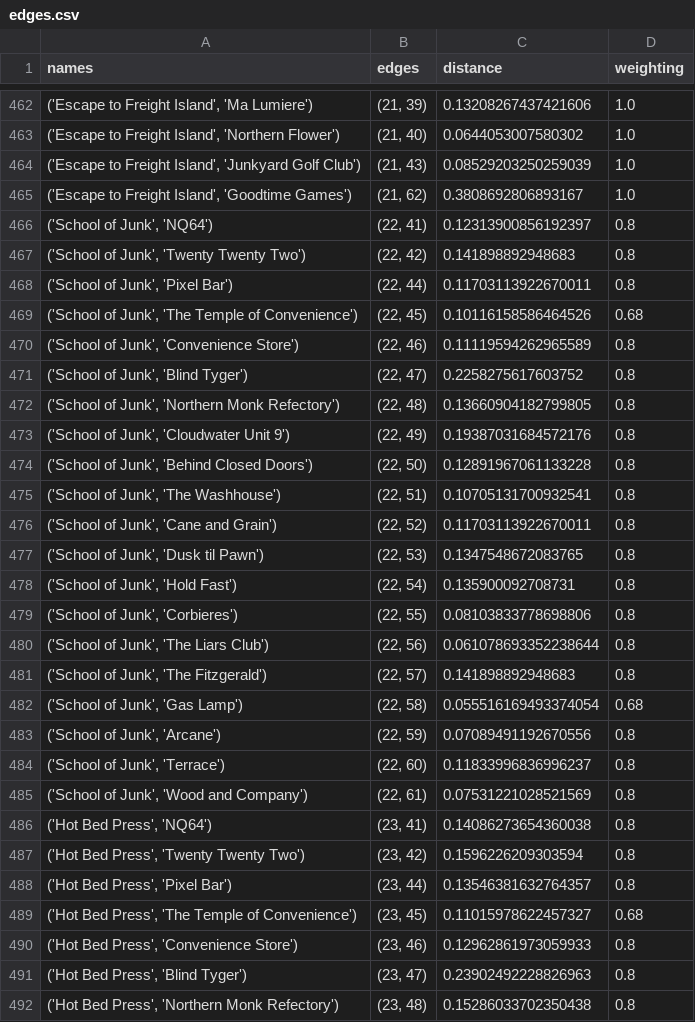
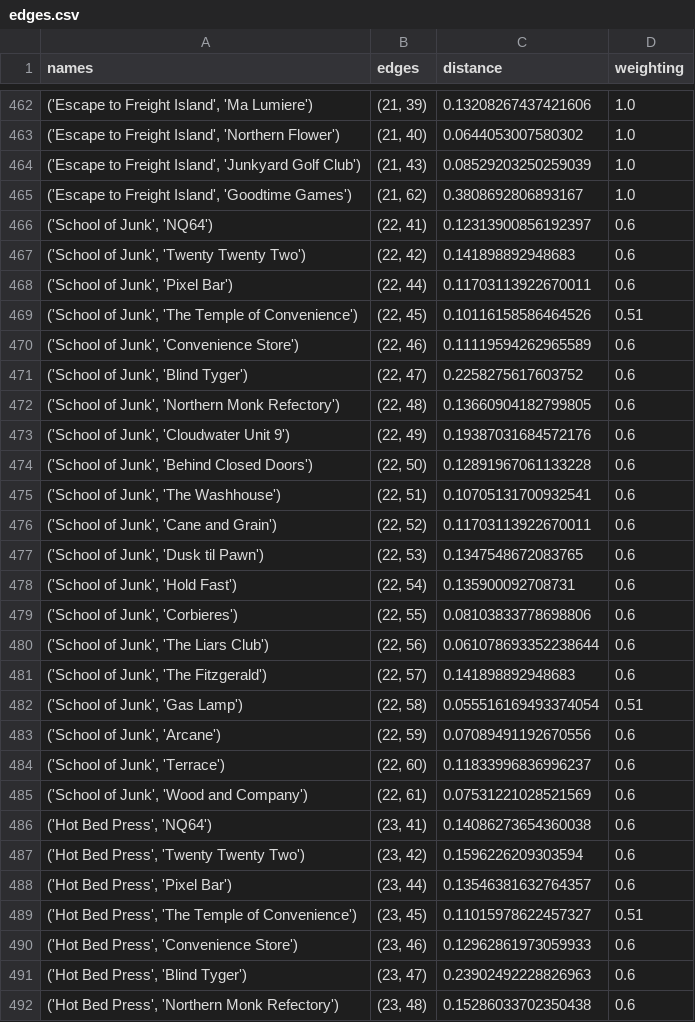
Before and after one commit to NiclasFenton-Wiegleb/Itinerary-Generator, a CSV file: edges.csv, drawn as a sheet; only a part is shown, gaps mark what is left out; the diff covers the shown part only.

Commit message:
Updating dataset.

```diff
--- a/edges.csv
+++ b/edges.csv
@@ -465,28 +465,28 @@ names,edges,distance,weighting
 "('Escape to Freight Island', 'Goodtime Games')","(21, 62)",0.3808692806893167,1.0
-"('School of Junk', 'NQ64')","(22, 41)",0.12313900856192397,0.8
-"('School of Junk', 'Twenty Twenty Two')","(22, 42)",0.141898892948683,0.8
-"('School of Junk', 'Pixel Bar')","(22, 44)",0.11703113922670011,0.8
-"('School of Junk', 'The Temple of Convenience')","(22, 45)",0.10116158586464526,0.68
-"('School of Junk', 'Convenience Store')","(22, 46)",0.11119594262965589,0.8
-"('School of Junk', 'Blind Tyger')","(22, 47)",0.2258275617603752,0.8
-"('School of Junk', 'Northern Monk Refectory')","(22, 48)",0.13660904182799805,0.8
-"('School of Junk', 'Cloudwater Unit 9')","(22, 49)",0.19387031684572176,0.8
-"('School of Junk', 'Behind Closed Doors')","(22, 50)",0.12891967061133228,0.8
-"('School of Junk', 'The Washhouse')","(22, 51)",0.10705131700932541,0.8
-"('School of Junk', 'Cane and Grain')","(22, 52)",0.11703113922670011,0.8
-"('School of Junk', 'Dusk til Pawn')","(22, 53)",0.1347548672083765,0.8
-"('School of Junk', 'Hold Fast')","(22, 54)",0.135900092708731,0.8
-"('School of Junk', 'Corbieres')","(22, 55)",0.08103833778698806,0.8
-"('School of Junk', 'The Liars Club')","(22, 56)",0.061078693352238644,0.8
-"('School of Junk', 'The Fitzgerald')","(22, 57)",0.141898892948683,0.8
-"('School of Junk', 'Gas Lamp')","(22, 58)",0.055516169493374054,0.68
-"('School of Junk', 'Arcane')","(22, 59)",0.07089491192670556,0.8
-"('School of Junk', 'Terrace')","(22, 60)",0.11833996836996237,0.8
-"('School of Junk', 'Wood and Company')","(22, 61)",0.07531221028521569,0.8
-"('Hot Bed Press', 'NQ64')","(23, 41)",0.14086273654360038,0.8
-"('Hot Bed Press', 'Twenty Twenty Two')","(23, 42)",0.1596226209303594,0.8
-"('Hot Bed Press', 'Pixel Bar')","(23, 44)",0.13546381632764357,0.8
-"('Hot Bed Press', 'The Temple of Convenience')","(23, 45)",0.11015978622457327,0.68
-"('Hot Bed Press', 'Convenience Store')","(23, 46)",0.12962861973059933,0.8
-"('Hot Bed Press', 'Blind Tyger')","(23, 47)",0.23902492228826963,0.8
-"('Hot Bed Press', 'Northern Monk Refectory')","(23, 48)",0.15286033702350438,0.8
+"('School of Junk', 'NQ64')","(22, 41)",0.12313900856192397,0.6
+"('School of Junk', 'Twenty Twenty Two')","(22, 42)",0.141898892948683,0.6
+"('School of Junk', 'Pixel Bar')","(22, 44)",0.11703113922670011,0.6
+"('School of Junk', 'The Temple of Convenience')","(22, 45)",0.10116158586464526,0.51
+"('School of Junk', 'Convenience Store')","(22, 46)",0.11119594262965589,0.6
+"('School of Junk', 'Blind Tyger')","(22, 47)",0.2258275617603752,0.6
+"('School of Junk', 'Northern Monk Refectory')","(22, 48)",0.13660904182799805,0.6
+"('School of Junk', 'Cloudwater Unit 9')","(22, 49)",0.19387031684572176,0.6
+"('School of Junk', 'Behind Closed Doors')","(22, 50)",0.12891967061133228,0.6
+"('School of Junk', 'The Washhouse')","(22, 51)",0.10705131700932541,0.6
+"('School of Junk', 'Cane and Grain')","(22, 52)",0.11703113922670011,0.6
+"('School of Junk', 'Dusk til Pawn')","(22, 53)",0.1347548672083765,0.6
+"('School of Junk', 'Hold Fast')","(22, 54)",0.135900092708731,0.6
+"('School of Junk', 'Corbieres')","(22, 55)",0.08103833778698806,0.6
+"('School of Junk', 'The Liars Club')","(22, 56)",0.061078693352238644,0.6
+"('School of Junk', 'The Fitzgerald')","(22, 57)",0.141898892948683,0.6
+"('School of Junk', 'Gas Lamp')","(22, 58)",0.055516169493374054,0.51
+"('School of Junk', 'Arcane')","(22, 59)",0.07089491192670556,0.6
+"('School of Junk', 'Terrace')","(22, 60)",0.11833996836996237,0.6
+"('School of Junk', 'Wood and Company')","(22, 61)",0.07531221028521569,0.6
+"('Hot Bed Press', 'NQ64')","(23, 41)",0.14086273654360038,0.6
+"('Hot Bed Press', 'Twenty Twenty Two')","(23, 42)",0.1596226209303594,0.6
+"('Hot Bed Press', 'Pixel Bar')","(23, 44)",0.13546381632764357,0.6
+"('Hot Bed Press', 'The Temple of Convenience')","(23, 45)",0.11015978622457327,0.51
+"('Hot Bed Press', 'Convenience Store')","(23, 46)",0.12962861973059933,0.6
+"('Hot Bed Press', 'Blind Tyger')","(23, 47)",0.23902492228826963,0.6
+"('Hot Bed Press', 'Northern Monk Refectory')","(23, 48)",0.15286033702350438,0.6
```
Also changed, not shown: 74 edited cells elsewhere in this file.
